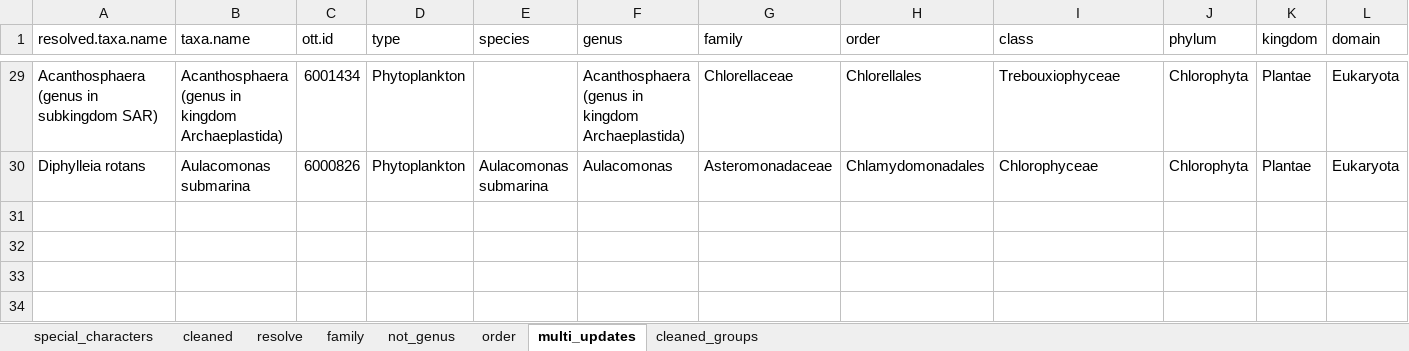
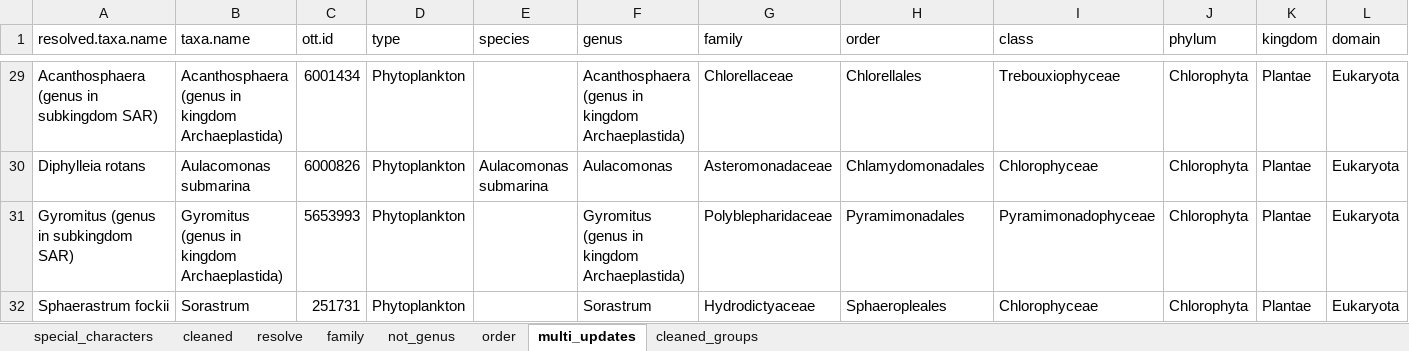
Before and after one commit to Alina-smith/Chapter_1_code, an Excel workbook: Raw_data/manual_taxonomy.xlsx, sheet multi_updates, drawn as a sheet; only a part is shown, gaps mark what is left out; values as stored, in another font and other column widths than the file's, no borders; the diff names each change by its address in the sheet, - before the commit and + after, or states it on an @@ line.

```diff
--- a/Raw_data/manual_taxonomy.xlsx (sheet multi_updates)
+++ b/Raw_data/manual_taxonomy.xlsx (sheet multi_updates)
+row 31: Gyromitus (genus in subkingdom SAR) | Gyromitus (genus in kingdom Archaeplastida) | 5653993 | Phytoplankton |  | Gyromitus (genus in kingdom Archaeplastida) | Polyblepharidaceae | Pyramimonadales | Pyramimonadophyceae | Chlorophyta | Plantae | Eukaryota
+row 32: Sphaerastrum fockii | Sorastrum | 251731 | Phytoplankton |  | Sorastrum | Hydrodictyaceae | Sphaeropleales | Chlorophyceae | Chlorophyta | Plantae | Eukaryota
```
Also changed, not shown: 28 other files.
